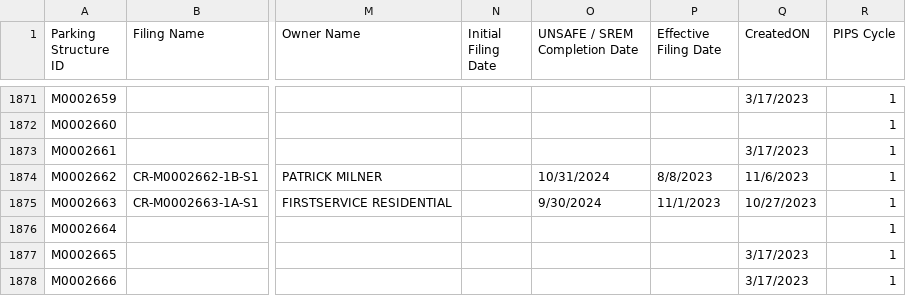
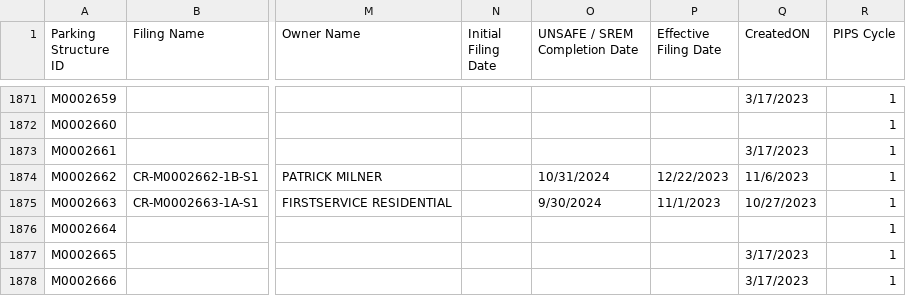
Before and after one commit to NYCDOB/ParkingStructures, a CSV file: data/ParkingStructureInspections.csv, drawn as a sheet; only a part is shown, gaps mark what is left out; the diff covers the shown part only; the diff names each change by its address in the sheet, - before the commit and + after, or states it on an @@ line.

Commit message:
update from script Thu 04/25/2024  6:50:21.36, 4377 rows

```diff
--- a/data/ParkingStructureInspections.csv
+++ b/data/ParkingStructureInspections.csv
-P1874 (Effective Filing Date): 8/8/2023
+P1874 (Effective Filing Date): 12/22/2023
```
Also changed, not shown: 38 edited cells elsewhere in this file.
